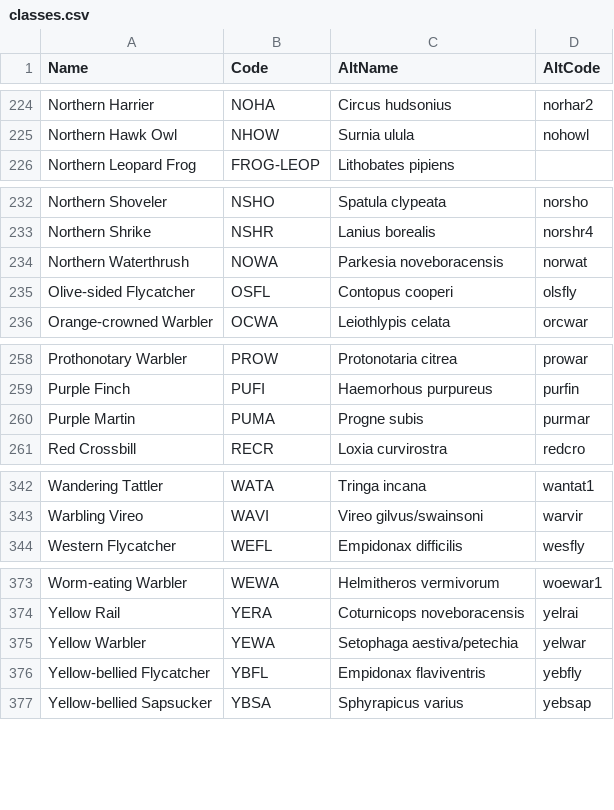
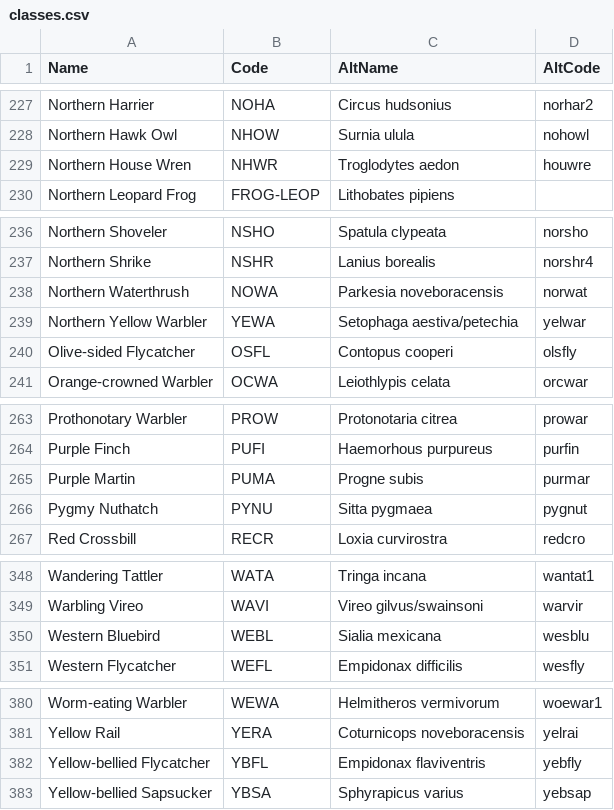
Before and after one commit to jhuus/HawkEars, a CSV file: install/canada/data/classes.csv, drawn as a sheet; only a part is shown, gaps mark what is left out; the diff covers the shown part only.

```diff
--- a/install/canada/data/classes.csv
+++ b/install/canada/data/classes.csv
@@ -225,2 +228,3 @@ Northern Harrier,NOHA,Circus hudsonius,norhar2
 Northern Hawk Owl,NHOW,Surnia ulula,nohowl
+Northern House Wren,NHWR,Troglodytes aedon,houwre
 Northern Leopard Frog,FROG-LEOP,Lithobates pipiens,
@@ -234,2 +238,3 @@ Northern Shrike,NSHR,Lanius borealis,norshr4
 Northern Waterthrush,NOWA,Parkesia noveboracensis,norwat
+Northern Yellow Warbler,YEWA,Setophaga aestiva/petechia,yelwar
 Olive-sided Flycatcher,OSFL,Contopus cooperi,olsfly
@@ -260,2 +265,3 @@ Purple Finch,PUFI,Haemorhous purpureus,purfin
 Purple Martin,PUMA,Progne subis,purmar
+Pygmy Nuthatch,PYNU,Sitta pygmaea,pygnut
 Red Crossbill,RECR,Loxia curvirostra,redcro
@@ -343,2 +349,3 @@ Wandering Tattler,WATA,Tringa incana,wantat1
 Warbling Vireo,WAVI,Vireo gilvus/swainsoni,warvir
+Western Bluebird,WEBL,Sialia mexicana,wesblu
 Western Flycatcher,WEFL,Empidonax difficilis,wesfly
@@ -374,3 +381,2 @@ Worm-eating Warbler,WEWA,Helmitheros vermivorum,woewar1
 Yellow Rail,YERA,Coturnicops noveboracensis,yelrai
-Yellow Warbler,YEWA,Setophaga aestiva/petechia,yelwar
 Yellow-bellied Flycatcher,YBFL,Empidonax flaviventris,yebfly
```
Also changed, not shown: 4 added rows and 1 removed row elsewhere in this file.
